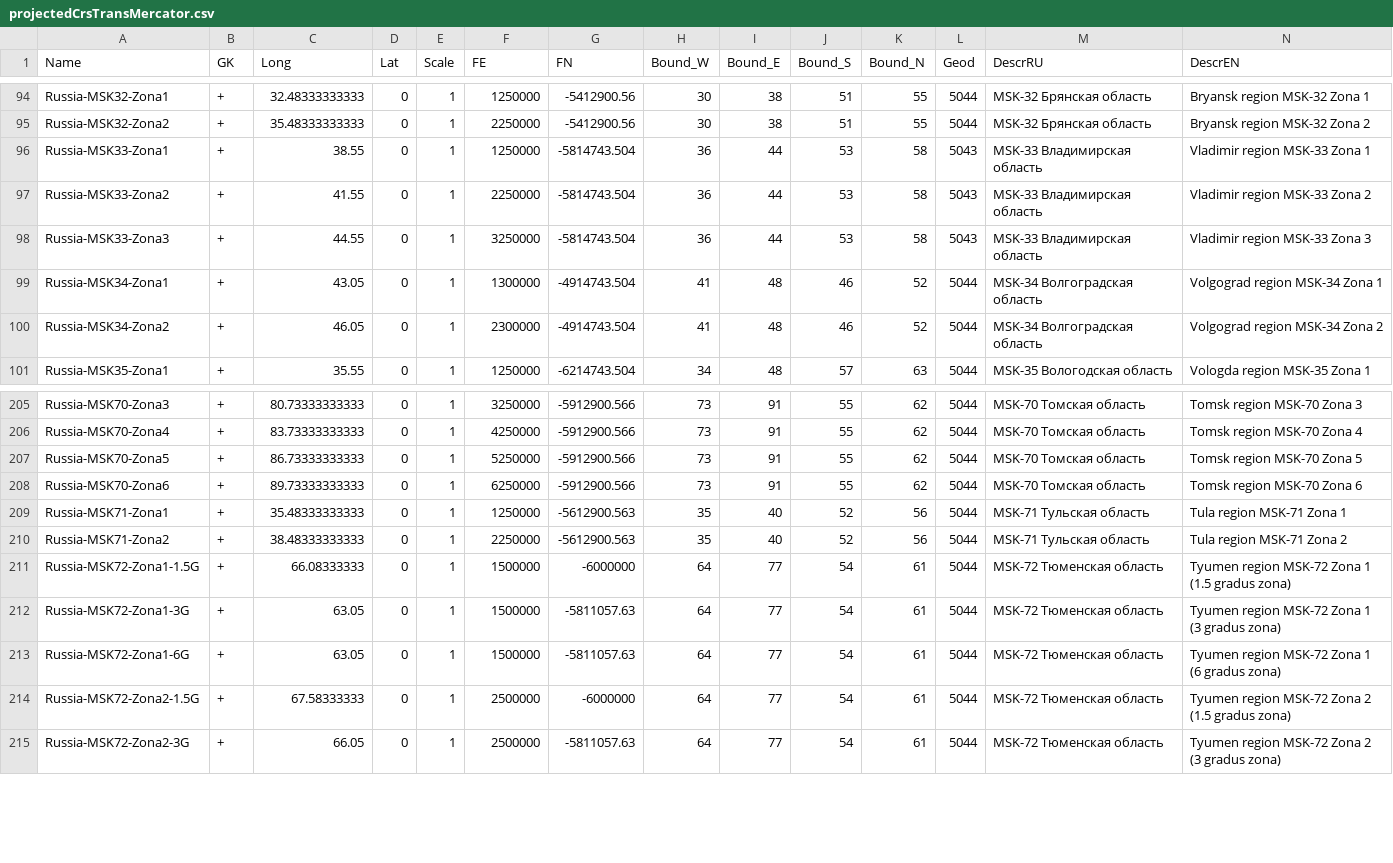
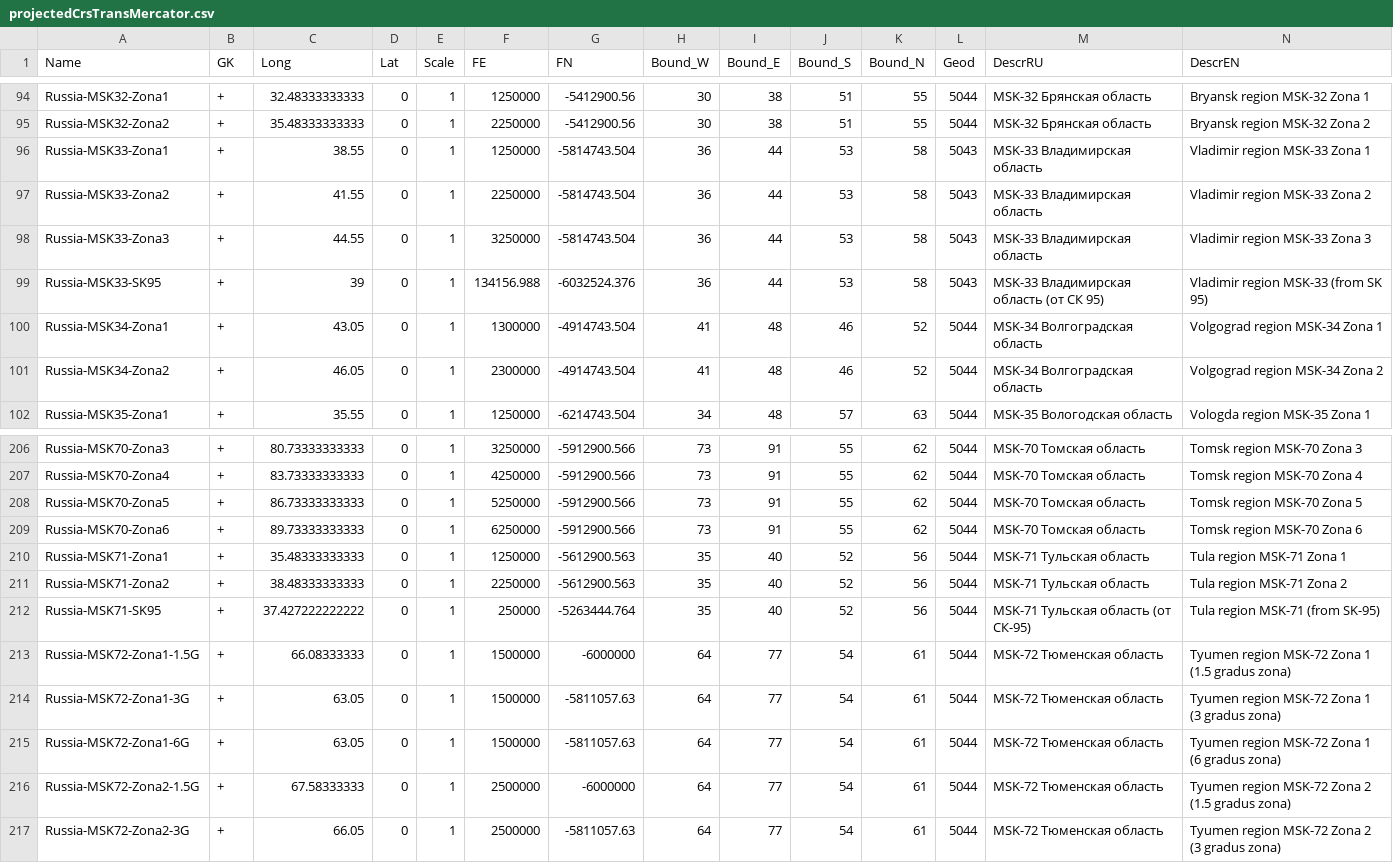
Before and after one commit to GeorgGrebenyuk/MSK_for-Autodesk-Civil-3D, a CSV file: SourceData/projectedCrsTransMercator.csv, drawn as a sheet; only a part is shown, gaps mark what is left out; rows hold the shown columns only; the diff names each change by its address in the sheet, - before the commit and + after, or states it on an @@ line.

Commit message:
to part 2

```diff
--- a/SourceData/projectedCrsTransMercator.csv
+++ b/SourceData/projectedCrsTransMercator.csv
+row 99: Russia-MSK33-SK95 | + | 39 | 0 | 1 | 134156.988 | -6032524.376 | 36 | 44 | 53 | 58 | 5043 | MSK-33 Владимирская область (от СК 95) | Vladimir region MSK-33 (from SK 95)
+row 212: Russia-MSK71-SK95 | + | 37.427222222222 | 0 | 1 | 250000 | -5263444.764 | 35 | 40 | 52 | 56 | 5044 | MSK-71 Тульская область (от СК-95) | Tula region MSK-71 (from SK-95)
```
